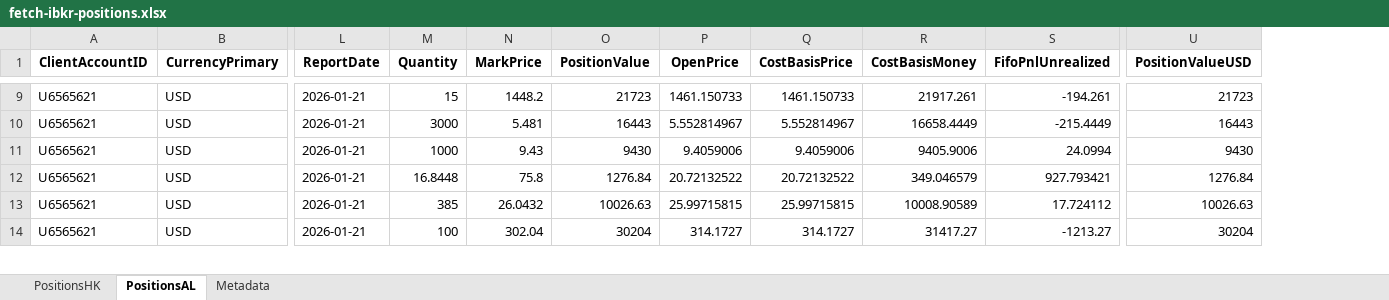
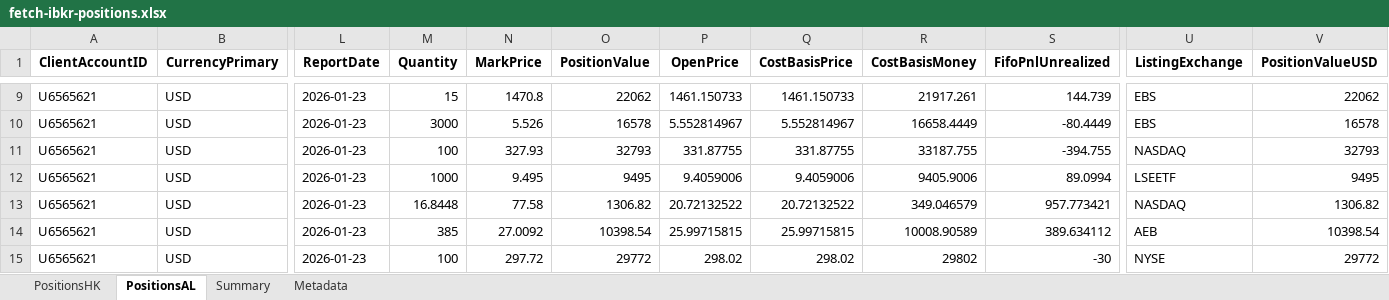
Before and after one commit to timelyrain/timeless-workspace, an Excel workbook: projects/fetch-ibkr-positions.xlsx, sheet PositionsAL, drawn as a sheet; only a part is shown, gaps mark what is left out; values as stored, in another font and other column widths than the file's, no borders; addresses are those after the commit; rows hold the shown columns only; the diff covers the shown part only; the diff names each change by its address in the sheet, - before the commit and + after, or states it on an @@ line.

Commit message:
Add Portfolio Risk Analyzer for VaR & CVaR calculations
- Implemented a comprehensive portfolio risk analysis tool in `portfolio-risk-var-cvar.py` to calculate Value at Risk (VaR) and Conditional VaR (CVaR) for IBKR portfolio positions.
- Included methods for historical, parametric, and Monte Carlo simulations for risk assessment.
- Integrated Telegram alerts for daily risk summaries.
- Added functionality to load positions from an Excel file and fetch historical price data using yfinance.
- Calculated individual position contributions to overall portfolio risk.
- Saved results in a JSON file format for easy access and review.
- Created a sample JSON output file `portfolio_risk_20260125.json` to demonstrate the results structure.
- Added a temporary Excel file `fetch-ibkr-positions-dashboard.xlsx` for position data.

```diff
--- a/projects/fetch-ibkr-positions.xlsx (sheet PositionsAL)
+++ b/projects/fetch-ibkr-positions.xlsx (sheet PositionsAL)
+sheet tab: Summary
+column U (ListingExchange), rows 9-10: EBS | EBS; rows 12-15: LSEETF | NASDAQ | AEB | NYSE
-L9:L10 (ReportDate): 2026-01-21
+L9:L10 (ReportDate): 2026-01-23
-N9 (MarkPrice): 1448.2
+N9 (MarkPrice): 1470.8
-O9 (PositionValue): 21723
+O9 (PositionValue): 22062
-S9 (FifoPnlUnrealized): -194.261
+S9 (FifoPnlUnrealized): 144.739
-V9 (PositionValueUSD): 21723
+V9 (PositionValueUSD): 22062
-N10 (MarkPrice): 5.481
+N10 (MarkPrice): 5.526
-O10 (PositionValue): 16443
+O10 (PositionValue): 16578
-S10 (FifoPnlUnrealized): -215.4449
+S10 (FifoPnlUnrealized): -80.4449
-V10 (PositionValueUSD): 16443
+V10 (PositionValueUSD): 16578
+row 11: U6565621 | USD | 2026-01-23 | 100 | 327.93 | 32793 | 331.87755 | 331.87755 | 33187.755 | -394.755 | NASDAQ | 32793
-L12:L15 (ReportDate): 2026-01-21
+L12:L15 (ReportDate): 2026-01-23
-N12 (MarkPrice): 9.43
+N12 (MarkPrice): 9.495
-O12 (PositionValue): 9430
+O12 (PositionValue): 9495
-S12 (FifoPnlUnrealized): 24.0994
+S12 (FifoPnlUnrealized): 89.0994
-V12 (PositionValueUSD): 9430
+V12 (PositionValueUSD): 9495
-N13 (MarkPrice): 75.8
+N13 (MarkPrice): 77.58
-O13 (PositionValue): 1276.84
+O13 (PositionValue): 1306.82
-S13 (FifoPnlUnrealized): 927.793421
+S13 (FifoPnlUnrealized): 957.773421
-V13 (PositionValueUSD): 1276.84
+V13 (PositionValueUSD): 1306.82
-N14 (MarkPrice): 26.0432
+N14 (MarkPrice): 27.0092
-O14 (PositionValue): 10026.63
+O14 (PositionValue): 10398.54
-S14 (FifoPnlUnrealized): 17.724112
+S14 (FifoPnlUnrealized): 389.634112
-V14 (PositionValueUSD): 10026.63
+V14 (PositionValueUSD): 10398.54
-N15 (MarkPrice): 302.04
+N15 (MarkPrice): 297.72
-O15 (PositionValue): 30204
+O15 (PositionValue): 29772
-P15 (OpenPrice): 314.1727
+P15 (OpenPrice): 298.02
-Q15 (CostBasisPrice): 314.1727
+Q15 (CostBasisPrice): 298.02
-R15 (CostBasisMoney): 31417.27
+R15 (CostBasisMoney): 29802
-S15 (FifoPnlUnrealized): -1213.27
+S15 (FifoPnlUnrealized): -30
-V15 (PositionValueUSD): 30204
+V15 (PositionValueUSD): 29772
```
Also changed, not shown: 1 added row, 1 removed row and 94 edited cells elsewhere in this sheet, sheet PositionsHK, sheet Metadata, projects/fetch-ibkr-positions-dashboard.xlsx, 8 other files.
